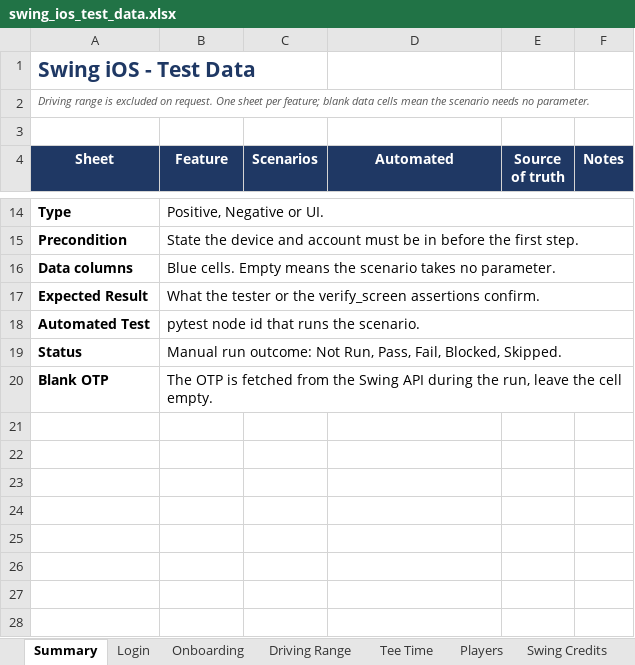
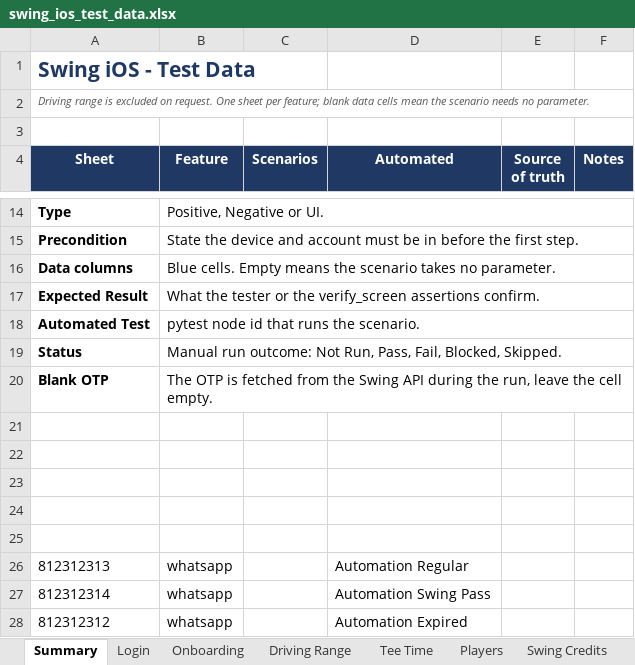
Before and after one commit to getswing/swing-ios-mobile-apps-automation, an Excel workbook: test_data/swing_ios_test_data.xlsx, sheet Summary, drawn as a sheet; only a part is shown, gaps mark what is left out; values as stored, in another font and other column widths than the file's, no borders; the diff names each change by its address in the sheet, - before the commit and + after, or states it on an @@ line.

```diff
--- a/test_data/swing_ios_test_data.xlsx (sheet Summary)
+++ b/test_data/swing_ios_test_data.xlsx (sheet Summary)
+row 21: (empty)
+row 22: (empty)
+row 23: (empty)
+row 24: (empty)
+row 25: (empty)
+row 26: 812312313 | whatsapp |  | Automation Regular
+row 27: 812312314 | whatsapp |  | Automation Swing Pass
+row 28: 812312312 | whatsapp |  | Automation Expired
```
Also changed, not shown: sheet Players, sheet Tee Time, sheet Driving Range, 23 other files.
